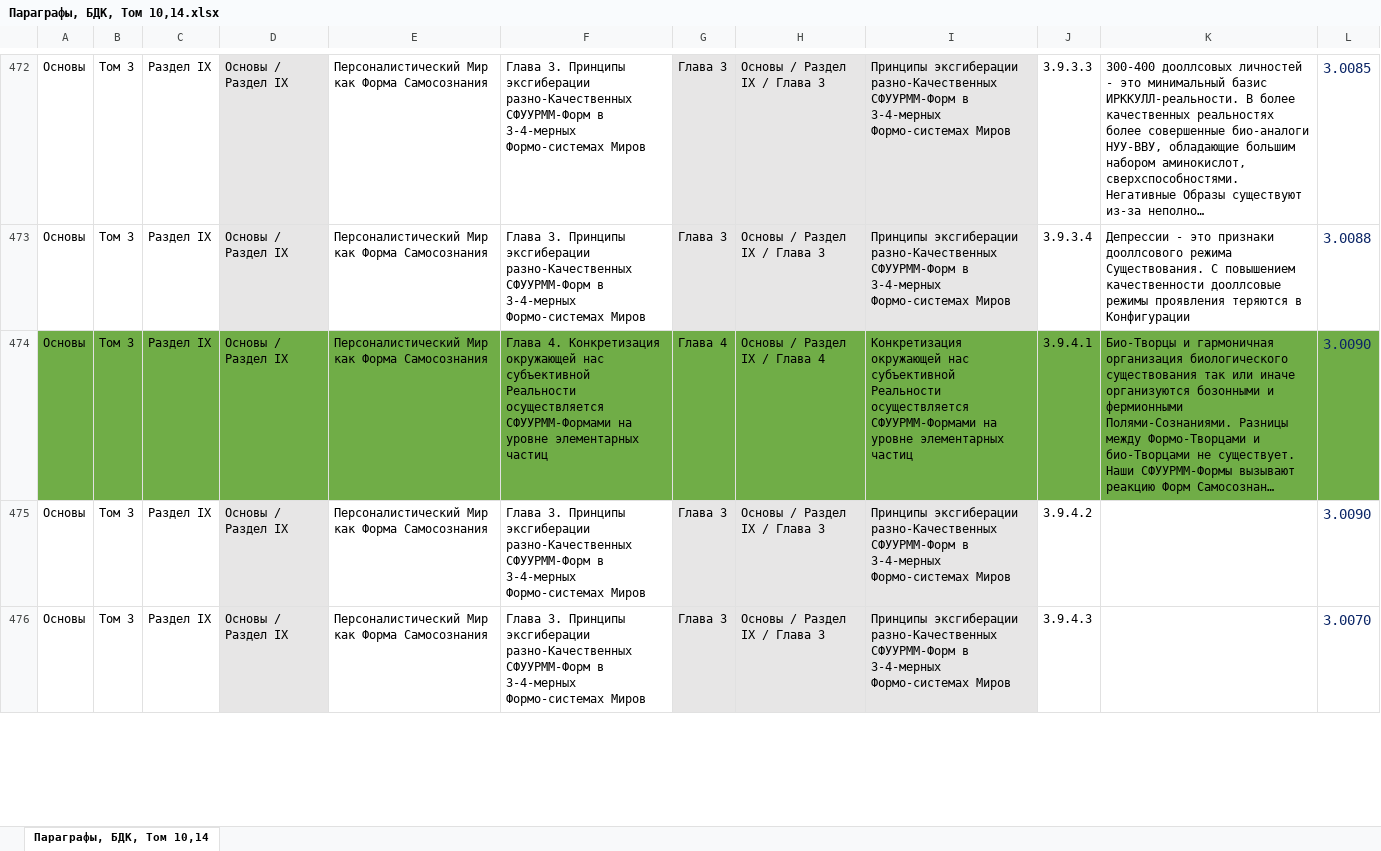
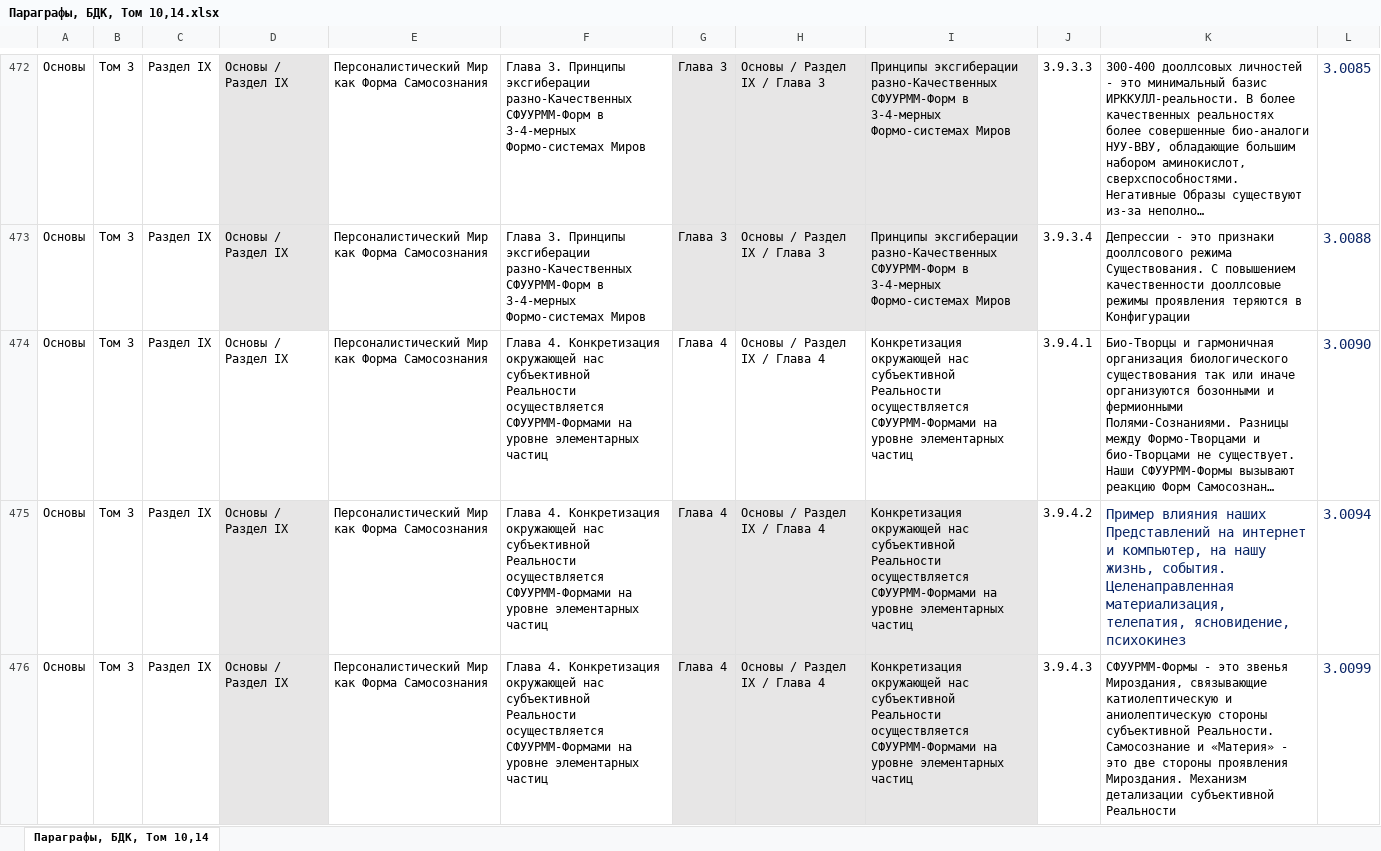
Before and after one commit to devstarter/ii, an Excel workbook: src/main/text/paragraphs/Параграфы, БДК, Том 10,14.xlsx, sheet Параграфы, БДК, Том 10,14, drawn as a sheet; only a part is shown, gaps mark what is left out; long unchanged cells end in …; values as stored, in another font and other column widths than the file's, no borders; the diff covers the shown part only; the diff names each change by its address in the sheet, - before the commit and + after, or states it on an @@ line.

```diff
--- a/src/main/text/paragraphs/Параграфы, БДК, Том 10,14.xlsx (sheet Параграфы, БДК, Том 10,14)
+++ b/src/main/text/paragraphs/Параграфы, БДК, Том 10,14.xlsx (sheet Параграфы, БДК, Том 10,14)
-A474:L474 fill: #70AD47
+A474:L474 fill: none
-F475:F476: Глава 3. Принципы эксгиберации разно-Качественных СФУУРММ-Форм в 3-4-мерных Формо-системах Миров
+F475:F476: Глава 4. Конкретизация окружающей нас субъективной Реальности осуществляется СФУУРММ-Формами на уровне элементарных частиц
-G475:G476: Глава 3
+G475:G476: Глава 4
-H475:H476: Основы / Раздел IХ / Глава 3
+H475:H476: Основы / Раздел IХ / Глава 4
-I475:I476: Принципы эксгиберации разно-Качественных СФУУРММ-Форм в 3-4-мерных Формо-системах Миров
+I475:I476: Конкретизация окружающей нас субъективной Реальности осуществляется СФУУРММ-Формами на уровне элементарных частиц
-K475: (empty)
+K475: Пример влияния наших Представлений на интернет и компьютер, на нашу жизнь, события. Целенаправленная материализация, телепатия, ясновидение, психокинез
-L475: 3.0090
+L475: 3.0094
-K476: (empty)
+K476: СФУУРММ-Формы - это звенья Мироздания, связывающие катиолептическую и аниолептическую стороны субъективной Реальности. Самосознание и «Материя» - это две стороны проявления Мироздания. Механизм детализации субъективной Реальности
-L476: 3.0070
+L476: 3.0099
```
Also changed, not shown: 813 edited cells and cell formats elsewhere in this sheet, 3 other files.
